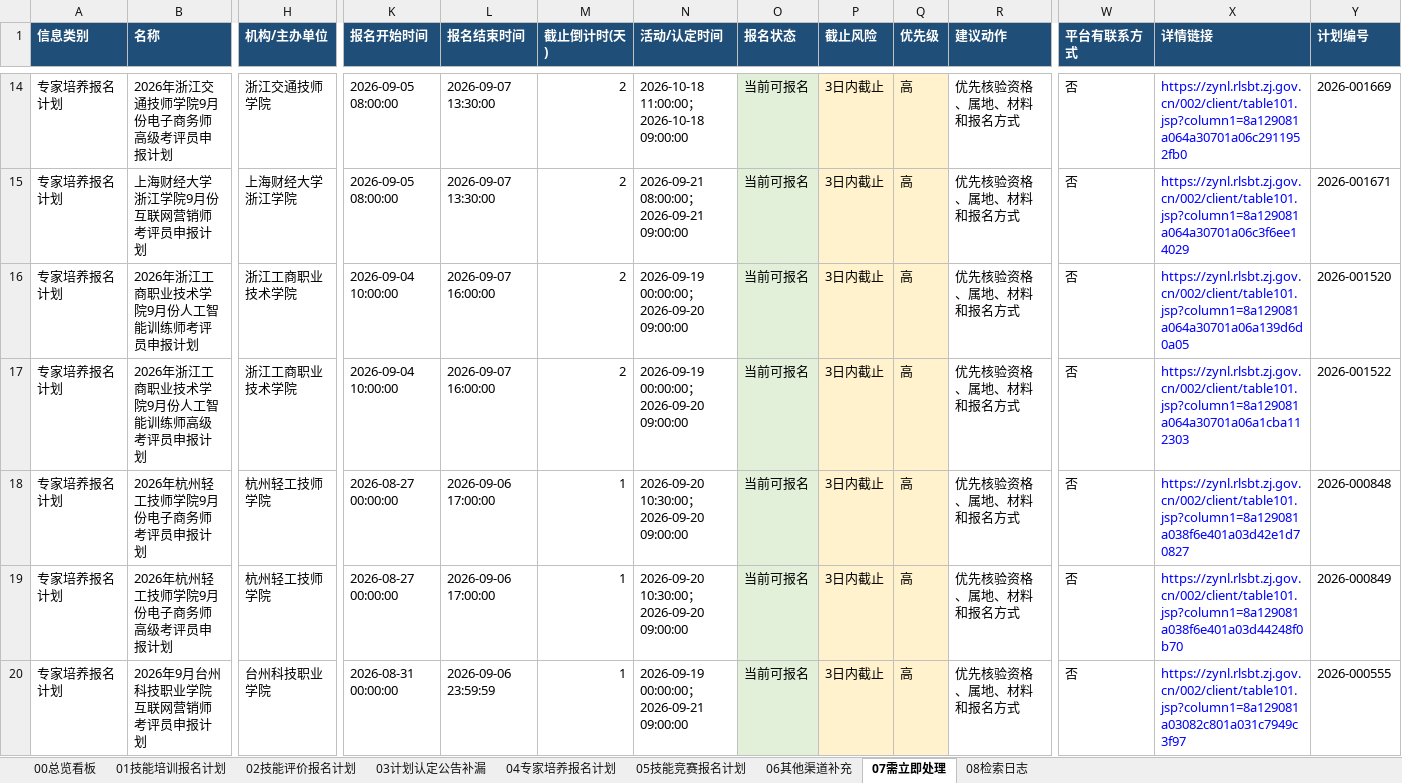
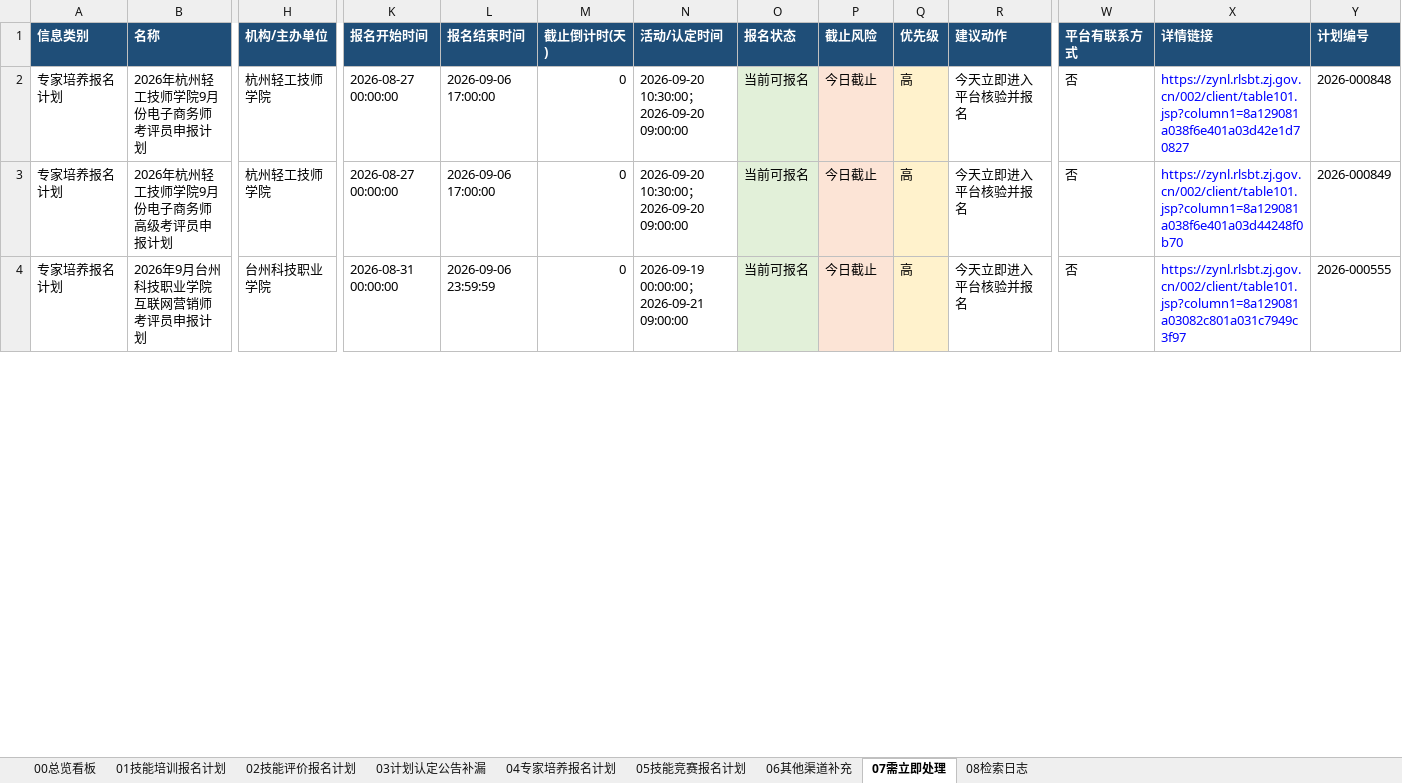
Before and after one commit to Juesann/zhejiang-skill-daily, an Excel workbook: latest.xlsx, sheet 07需立即处理, drawn as a sheet; only a part is shown, gaps mark what is left out; values as stored, in another font and other column widths than the file's, no borders; removed rows and columns are numbered as before the commit, all else as after; rows hold the shown columns only; the diff covers the shown part only; the diff names each change by its address in the sheet, - before the commit and + after, or states it on an @@ line.

```diff
--- a/latest.xlsx (sheet 07需立即处理)
+++ b/latest.xlsx (sheet 07需立即处理)
-row 14: 专家培养报名计划 | 2026年浙江交通技师学院9月份电子商务师高级考评员申报计划 | 浙江交通技师学院 | 2026-09-05 08:00:00 | 2026-09-07 13:30:00 | 2 | 2026-10-18 11:00:00；2026-10-18 09:00:00 | 当前可报名 | 3日内截止 | 高 | 优先核验资格、属地、材料和报名方式 | 否 | https://zynl.rlsbt.zj.gov.cn/002/client/table101.jsp?column1=8a129081a064a30701a06c2911952fb0 | 2026-001669
-row 15: 专家培养报名计划 | 上海财经大学浙江学院9月份互联网营销师考评员申报计划 | 上海财经大学浙江学院 | 2026-09-05 08:00:00 | 2026-09-07 13:30:00 | 2 | 2026-09-21 08:00:00；2026-09-21 09:00:00 | 当前可报名 | 3日内截止 | 高 | 优先核验资格、属地、材料和报名方式 | 否 | https://zynl.rlsbt.zj.gov.cn/002/client/table101.jsp?column1=8a129081a064a30701a06c3f6ee14029 | 2026-001671
-row 16: 专家培养报名计划 | 2026年浙江工商职业技术学院9月份人工智能训练师考评员申报计划 | 浙江工商职业技术学院 | 2026-09-04 10:00:00 | 2026-09-07 16:00:00 | 2 | 2026-09-19 00:00:00；2026-09-20 09:00:00 | 当前可报名 | 3日内截止 | 高 | 优先核验资格、属地、材料和报名方式 | 否 | https://zynl.rlsbt.zj.gov.cn/002/client/table101.jsp?column1=8a129081a064a30701a06a139d6d0a05 | 2026-001520
-row 17: 专家培养报名计划 | 2026年浙江工商职业技术学院9月份人工智能训练师高级考评员申报计划 | 浙江工商职业技术学院 | 2026-09-04 10:00:00 | 2026-09-07 16:00:00 | 2 | 2026-09-19 00:00:00；2026-09-20 09:00:00 | 当前可报名 | 3日内截止 | 高 | 优先核验资格、属地、材料和报名方式 | 否 | https://zynl.rlsbt.zj.gov.cn/002/client/table101.jsp?column1=8a129081a064a30701a06a1cba112303 | 2026-001522
-M2:M4 (截止倒计时(天)): 1
+M2:M4 (截止倒计时(天)): 0
-P2:P4 (截止风险): 3日内截止
+P2:P4 (截止风险): 今日截止
-R2:R4 (建议动作): 优先核验资格、属地、材料和报名方式
+R2:R4 (建议动作): 今天立即进入平台核验并报名
```
Also changed, not shown: 21 added rows, 14 removed rows, 49 edited cells and cell formats elsewhere in this sheet, sheet 04专家培养报名计划, sheet 02技能评价报名计划, sheet 01技能培训报名计划, sheet 05技能竞赛报名计划, sheet 08检索日志, sheet 00总览看板, 3 other files.
